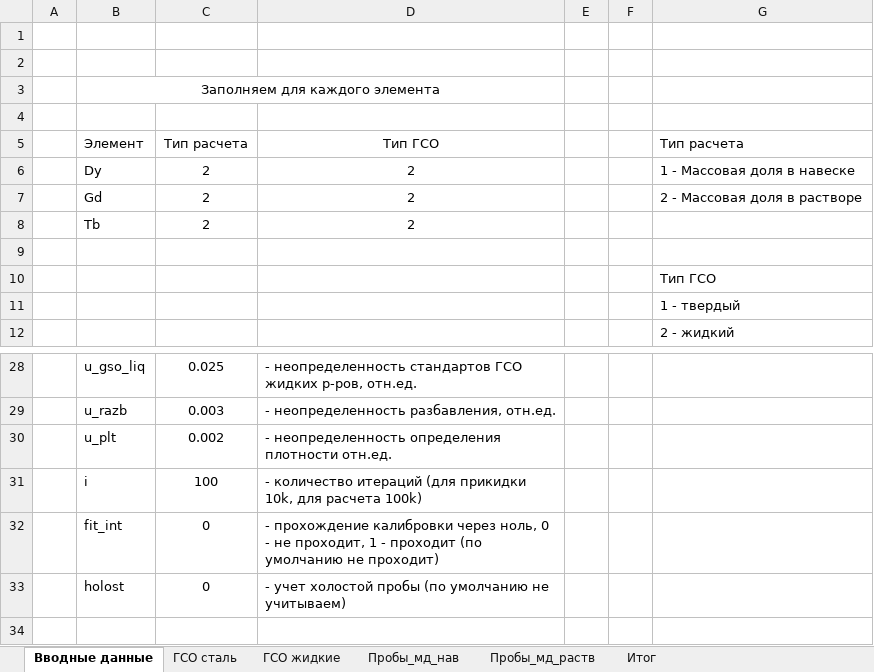
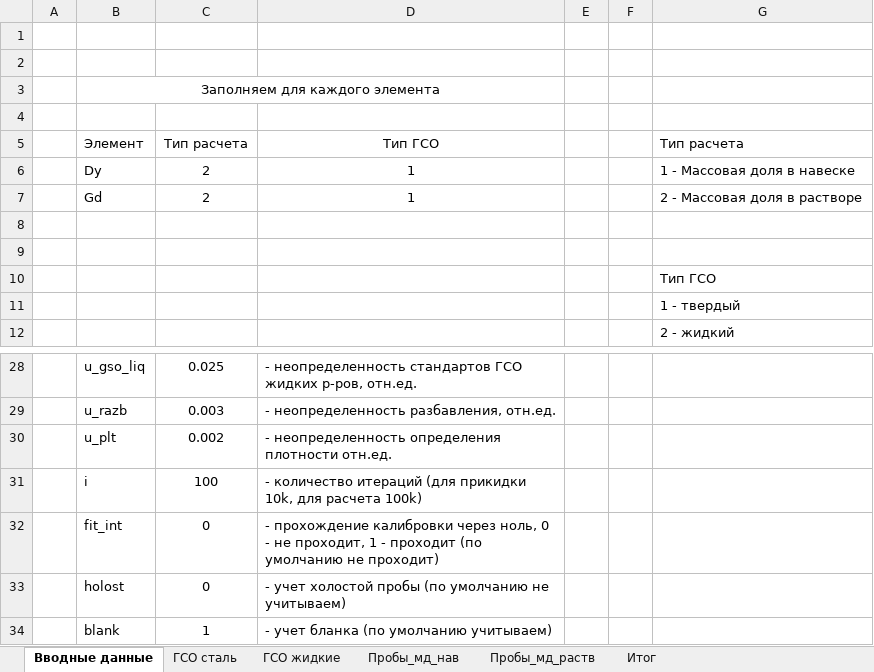
Before and after one commit to palnv/GUI_for_MMK, an Excel workbook: Вводные данные.xlsx, sheet Вводные данные, drawn as a sheet; only a part is shown, gaps mark what is left out; values as stored, in another font and other column widths than the file's, no borders; the diff names each change by its address in the sheet, - before the commit and + after, or states it on an @@ line.

```diff
--- a/Вводные данные.xlsx (sheet Вводные данные)
+++ b/Вводные данные.xlsx (sheet Вводные данные)
-D6:D7: 2
+D6:D7: 1
-row 8:  | Tb | 2 | 2
+row 8: (empty)
+row 34:  | blank | 1 | - учет бланка (по умолчанию учитываем)
```
Also changed, not shown: sheet Итог, sheet ГСО сталь, sheet Пробы_мд_нав, 5 other files.
